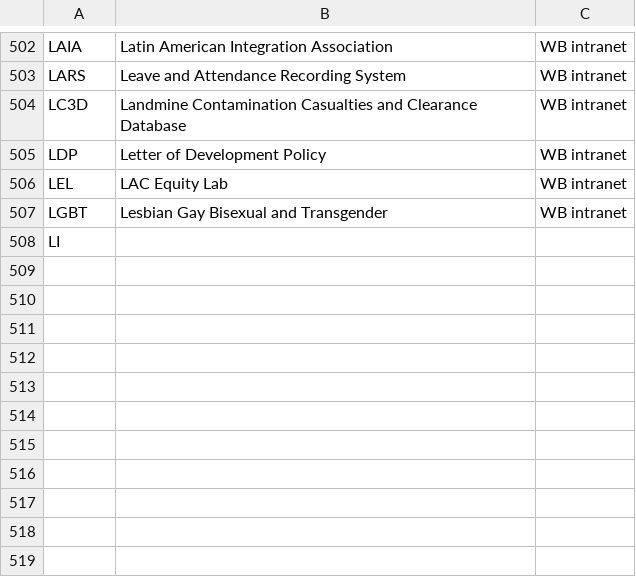
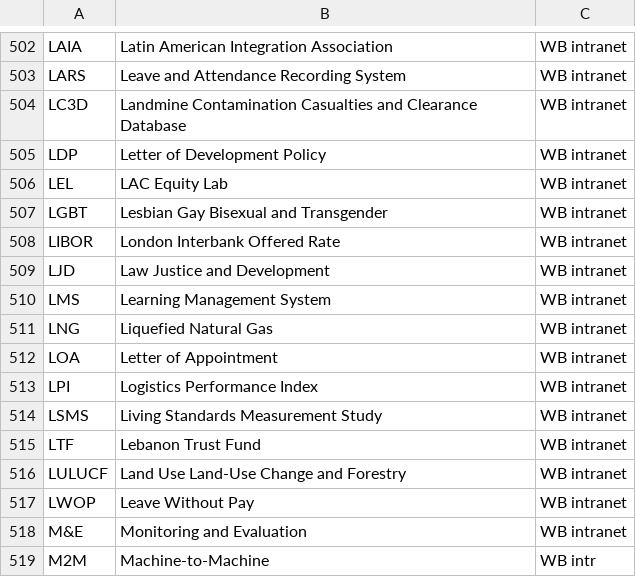
Before and after one commit to Matheusoz/el-processing-tools-wb, a CSV file: data/whitelists/whitelists/whitelist_acronyms.csv, drawn as a sheet; only a part is shown, gaps mark what is left out.

```diff
--- a/data/whitelists/whitelists/whitelist_acronyms.csv
+++ b/data/whitelists/whitelists/whitelist_acronyms.csv
@@ -507,2 +507,13 @@ LEL, LAC Equity Lab,WB intranet
 LGBT, Lesbian Gay Bisexual and Transgender,WB intranet
-LI
+LIBOR, London Interbank Offered Rate,WB intranet
+LJD, Law Justice and Development,WB intranet
+LMS, Learning Management System,WB intranet
+LNG, Liquefied Natural Gas,WB intranet
+LOA, Letter of Appointment,WB intranet
+LPI, Logistics Performance Index,WB intranet
+LSMS, Living Standards Measurement Study,WB intranet
+LTF, Lebanon Trust Fund,WB intranet
+LULUCF, Land Use Land-Use Change and Forestry ,WB intranet
+LWOP, Leave Without Pay,WB intranet
+M&E, Monitoring and Evaluation,WB intranet
+M2M, Machine-to-Machine,WB intr
```
